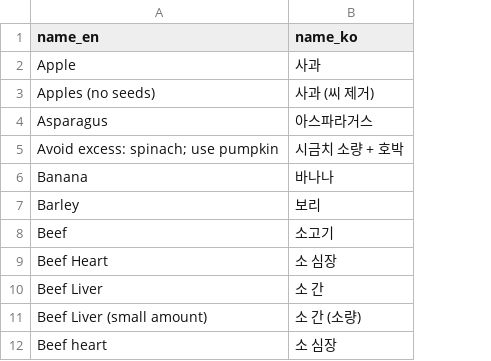
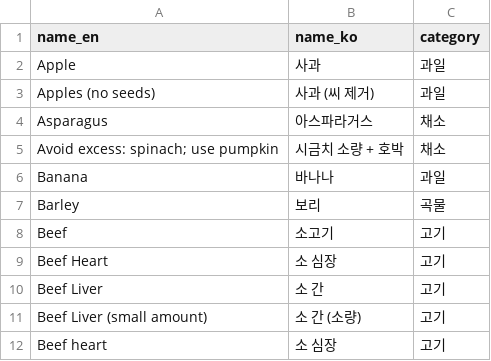
Before and after one commit to Dog-AI-Agent/dog-ai-agent_mvp, a CSV file: data/ingredient_translation.csv, drawn as a sheet; only a part is shown; the diff names each change by its address in the sheet, - before the commit and + after, or states it on an @@ line.

```diff
--- a/data/ingredient_translation.csv
+++ b/data/ingredient_translation.csv
+column C (category), rows 2-12: 과일 | 과일 | 채소 | 채소 | 과일 | 곡물 | 고기 | 고기 | 고기 | 고기 | 고기
```
Also changed, not shown: 2 other files.
